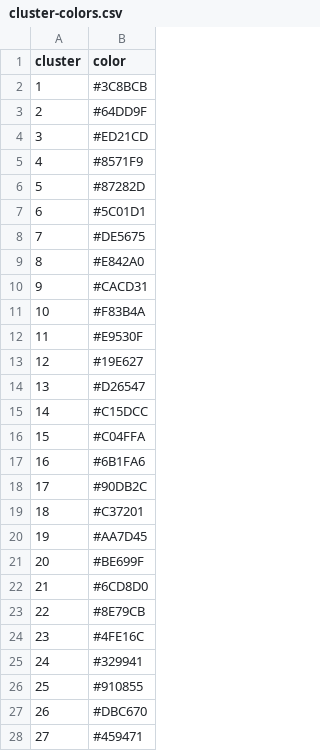
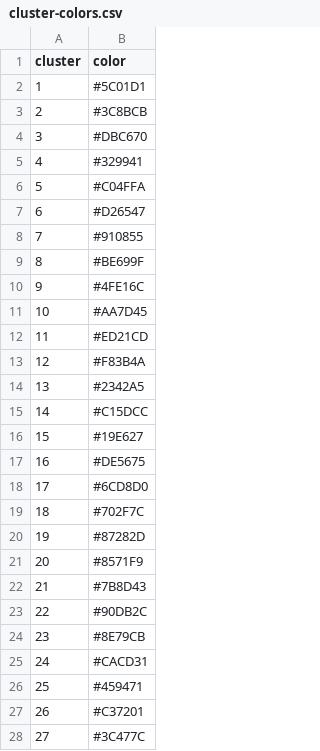
Before and after one commit to tanaylab/metacells, a CSV file: vignettes/cluster-colors.csv, drawn as a sheet; only a part is shown; the diff covers the shown part only.

```diff
--- a/vignettes/cluster-colors.csv
+++ b/vignettes/cluster-colors.csv
@@ -1,28 +1,28 @@
 "cluster","color"
-1,"#3C8BCB"
-2,"#64DD9F"
-3,"#ED21CD"
-4,"#8571F9"
-5,"#87282D"
-6,"#5C01D1"
-7,"#DE5675"
-8,"#E842A0"
-9,"#CACD31"
-10,"#F83B4A"
-11,"#E9530F"
-12,"#19E627"
-13,"#D26547"
+1,"#5C01D1"
+2,"#3C8BCB"
+3,"#DBC670"
+4,"#329941"
+5,"#C04FFA"
+6,"#D26547"
+7,"#910855"
+8,"#BE699F"
+9,"#4FE16C"
+10,"#AA7D45"
+11,"#ED21CD"
+12,"#F83B4A"
+13,"#2342A5"
 14,"#C15DCC"
-15,"#C04FFA"
-16,"#6B1FA6"
-17,"#90DB2C"
-18,"#C37201"
-19,"#AA7D45"
-20,"#BE699F"
-21,"#6CD8D0"
-22,"#8E79CB"
-23,"#4FE16C"
-24,"#329941"
-25,"#910855"
-26,"#DBC670"
-27,"#459471"
+15,"#19E627"
+16,"#DE5675"
+17,"#6CD8D0"
+18,"#702F7C"
+19,"#87282D"
+20,"#8571F9"
+21,"#7B8D43"
+22,"#90DB2C"
+23,"#8E79CB"
+24,"#CACD31"
+25,"#459471"
+26,"#C37201"
+27,"#3C477C"
```
Also changed, not shown: 5 edited cells elsewhere in this file, 30 other files.
